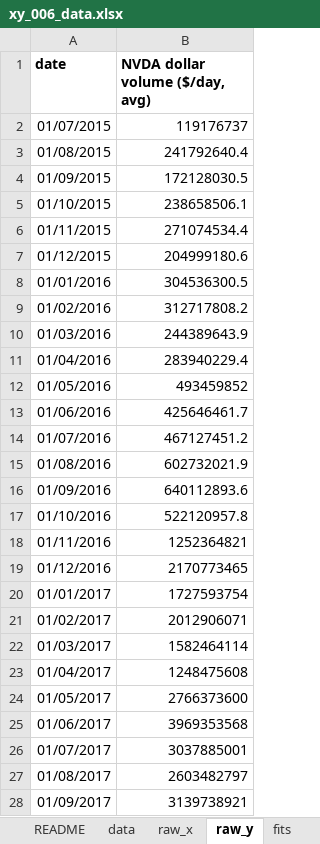
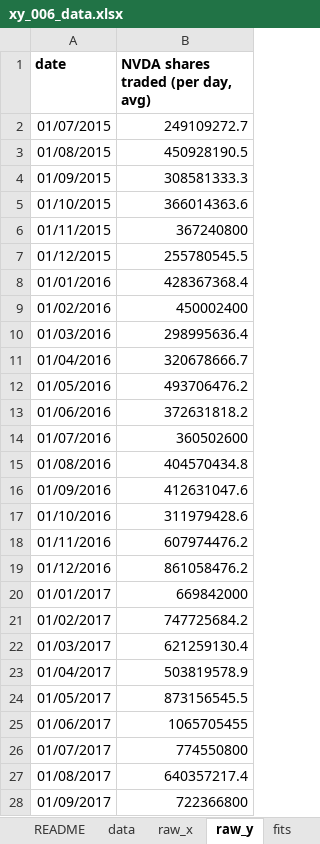
Before and after one commit to shrayrajpahwa/x_and_y_data, an Excel workbook: 006/xy_006_data.xlsx, sheet raw_y, drawn as a sheet; only a part is shown; values as stored, in another font and other column widths than the file's, no borders; the diff covers the shown part only; the diff names each change by its address in the sheet, - before the commit and + after, or states it on an @@ line.

```diff
--- a/006/xy_006_data.xlsx (sheet raw_y)
+++ b/006/xy_006_data.xlsx (sheet raw_y)
-B1: NVDA dollar volume ($/day, avg)
+B1: NVDA shares traded (per day, avg)
-B2: 119176737
+B2: 249109272.7
-B3: 241792640.4
+B3: 450928190.5
-B4: 172128030.5
+B4: 308581333.3
-B5: 238658506.1
+B5: 366014363.6
-B6: 271074534.4
+B6: 367240800
-B7: 204999180.6
+B7: 255780545.5
-B8: 304536300.5
+B8: 428367368.4
-B9: 312717808.2
+B9: 450002400
-B10: 244389643.9
+B10: 298995636.4
-B11: 283940229.4
+B11: 320678666.7
-B12: 493459852
+B12: 493706476.2
-B13: 425646461.7
+B13: 372631818.2
-B14: 467127451.2
+B14: 360502600
-B15: 602732021.9
+B15: 404570434.8
-B16: 640112893.6
+B16: 412631047.6
-B17: 522120957.8
+B17: 311979428.6
-B18: 1252364821
+B18: 607974476.2
-B19: 2170773465
+B19: 861058476.2
-B20: 1727593754
+B20: 669842000
-B21: 2012906071
+B21: 747725684.2
-B22: 1582464114
+B22: 621259130.4
-B23: 1248475608
+B23: 503819578.9
-B24: 2766373600
+B24: 873156545.5
-B25: 3969353568
+B25: 1065705455
-B26: 3037885001
+B26: 774550800
-B27: 2603482797
+B27: 640357217.4
-B28: 3139738921
+B28: 722366800
```
Also changed, not shown: 1 removed row and 107 edited cells elsewhere in this sheet, sheet data, sheet fits, sheet README, 002/xy_002_data.xlsx, 003/xy_003_data.xlsx, 24 other files.
